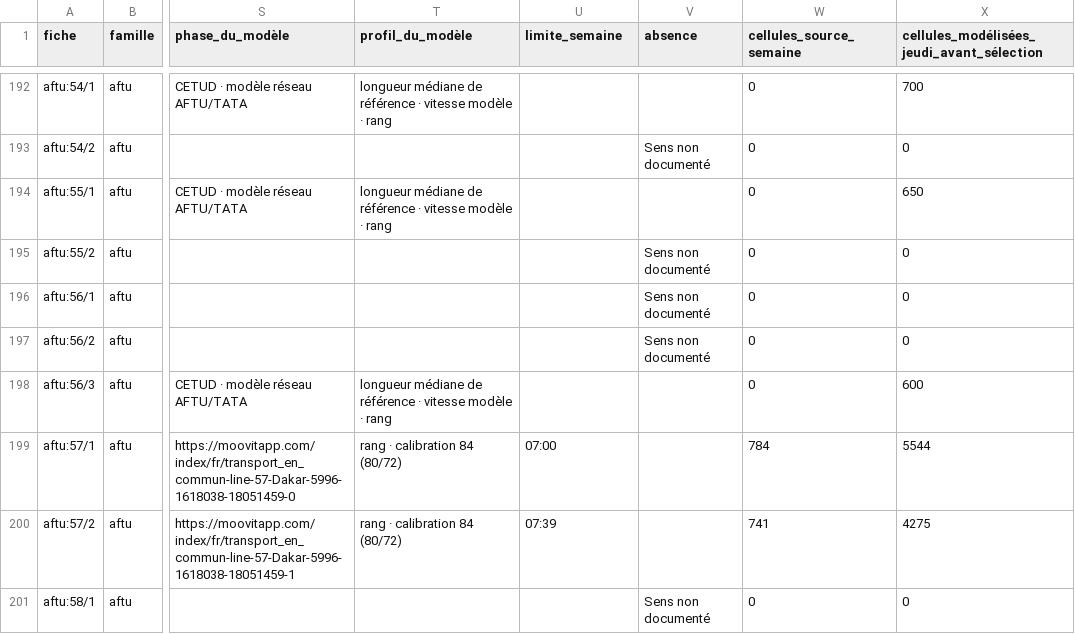
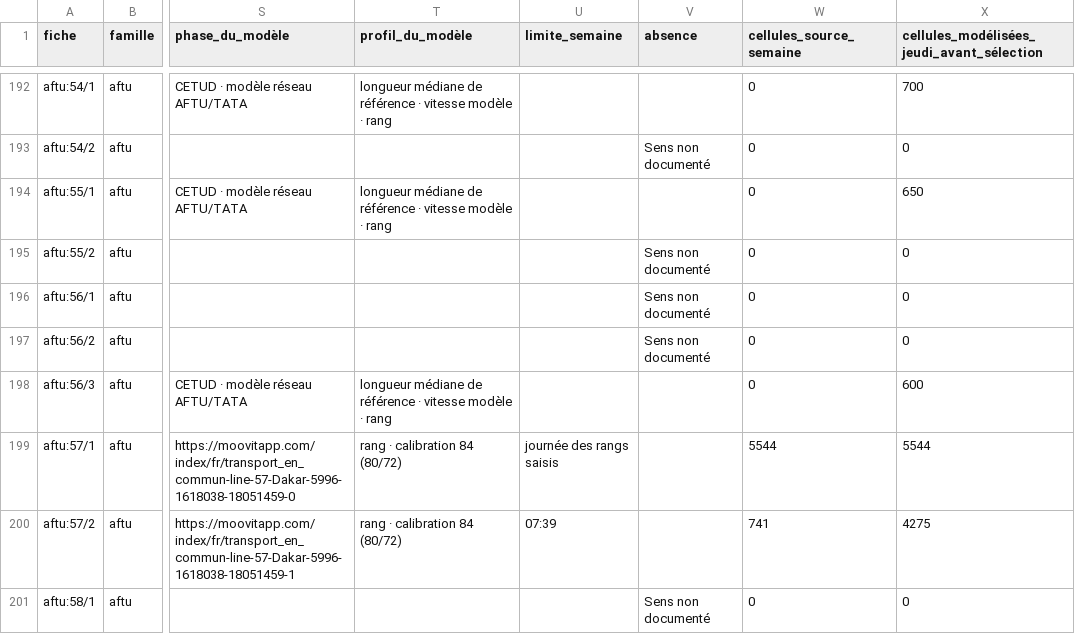
Before and after one commit to aydiarra-star/dkrBus-apps, a CSV file: docs/panneaux/fiches.csv, drawn as a sheet; only a part is shown, gaps mark what is left out; the diff names each change by its address in the sheet, - before the commit and + after, or states it on an @@ line.

```diff
--- a/docs/panneaux/fiches.csv
+++ b/docs/panneaux/fiches.csv
-U199 (limite_semaine): 07:00
+U199 (limite_semaine): journée des rangs saisis
-W199 (cellules_source_semaine): 784
+W199 (cellules_source_semaine): 5544
```
Also changed, not shown: docs/lacunes/lacunes-par-sens.csv, docs/panneaux/aftu.csv, 4 other files.
